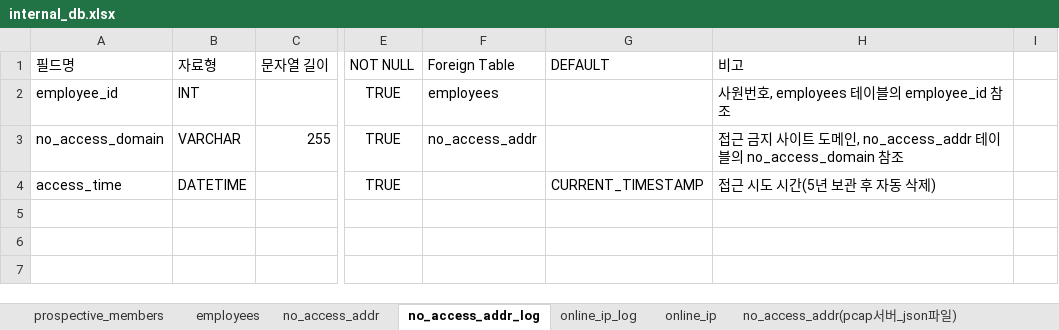
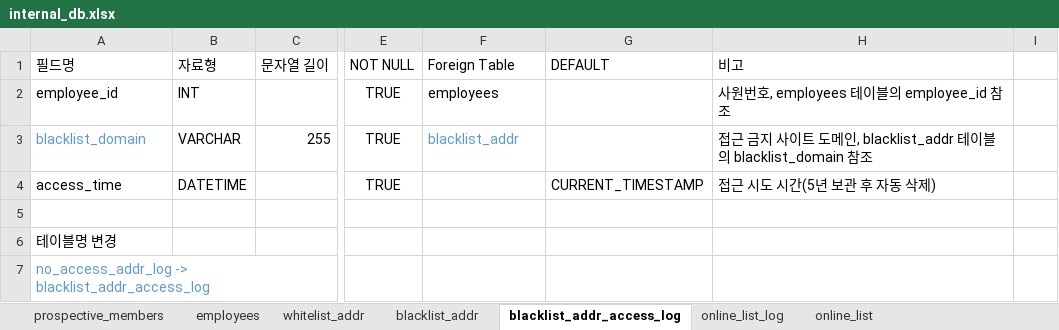
Before and after one commit to 02paming/Captive, an Excel workbook: database/internal_db.xlsx, sheet blacklist_addr_access_log, drawn as a sheet; only a part is shown, gaps mark what is left out; values as stored, in another font and other column widths than the file's, no borders; table styles not drawn; rows hold the shown columns only; the diff names each change by its address in the sheet, - before the commit and + after, or states it on an @@ line.

Commit message:
DB 변경 및 백엔드 코드 변경(테이블명 변경, mac_addr 필드 추가)
online_list/online_list_log 테이블에 online_mac_addr 필드 추가

```diff
--- a/database/internal_db.xlsx (sheet blacklist_addr_access_log)
+++ b/database/internal_db.xlsx (sheet blacklist_addr_access_log)
-sheet tab: no_access_addr
+sheet tab: blacklist_addr
-sheet tab: no_access_addr_log
+sheet tab: blacklist_addr_access_log
-sheet tab: online_ip_log
+sheet tab: online_list_log
-sheet tab: online_ip
+sheet tab: online_list
+sheet tab: whitelist_addr
-A3 (필드명): no_access_domain
+A3 (필드명): blacklist_domain
-A3 text colour: black
+A3 text colour: #5B9BD5
-F3 (Foreign Table): no_access_addr
+F3 (Foreign Table): blacklist_addr
-F3 text colour: black
+F3 text colour: #5B9BD5
-H3 (비고): …도메인, no_access_addr 테이블의 no_access_domain 참조
+H3 (비고): …도메인, blacklist_addr 테이블의 blacklist_domain 참조
-A6 (필드명): (empty)
+A6 (필드명): 테이블명 변경
+row 7: no_access_addr_log -> blacklist_addr_access_log
```
Also changed, not shown: sheet online_list, sheet online_list_log, sheet blacklist_addr(pcap서버_json파일), sheet blacklist_addr, other sheet tabs, 2 other files.
